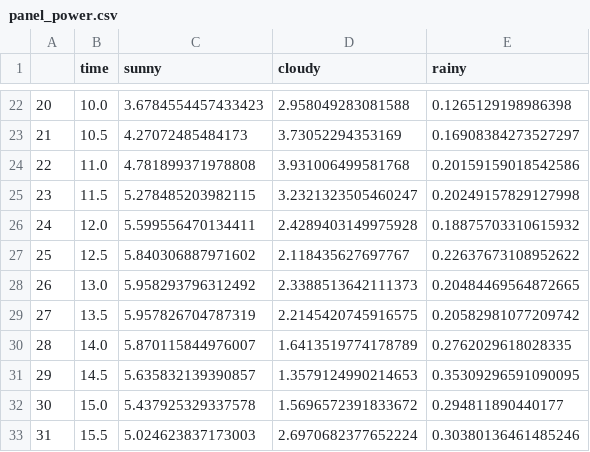
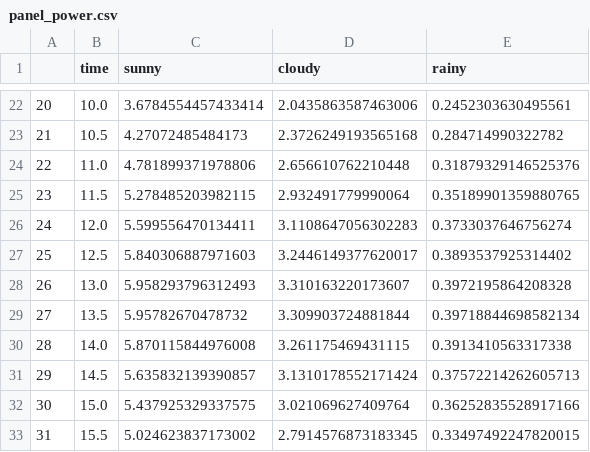
Before and after one commit to rossetl/GT-Smart-Grids, a CSV file: data/panel_power.csv, drawn as a sheet; only a part is shown, gaps mark what is left out; the diff covers the shown part only.

```diff
--- a/data/panel_power.csv
+++ b/data/panel_power.csv
@@ -22,12 +22,12 @@
-20,10.0,3.6784554457433423,2.958049283081588,0.1265129198986398
-21,10.5,4.27072485484173,3.73052294353169,0.16908384273527297
-22,11.0,4.781899371978808,3.931006499581768,0.20159159018542586
-23,11.5,5.278485203982115,3.2321323505460247,0.20249157829127998
-24,12.0,5.599556470134411,2.4289403149975928,0.18875703310615932
-25,12.5,5.840306887971602,2.118435627697767,0.22637673108952622
-26,13.0,5.958293796312492,2.3388513642111373,0.20484469564872665
-27,13.5,5.957826704787319,2.2145420745916575,0.20582981077209742
-28,14.0,5.870115844976007,1.6413519774178789,0.2762029618028335
-29,14.5,5.635832139390857,1.3579124990214653,0.35309296591090095
-30,15.0,5.437925329337578,1.5696572391833672,0.294811890440177
-31,15.5,5.024623837173003,2.6970682377652224,0.30380136461485246
+20,10.0,3.6784554457433414,2.0435863587463006,0.2452303630495561
+21,10.5,4.27072485484173,2.3726249193565168,0.284714990322782
+22,11.0,4.781899371978806,2.656610762210448,0.31879329146525376
+23,11.5,5.278485203982115,2.932491779990064,0.35189901359880765
+24,12.0,5.599556470134411,3.1108647056302283,0.3733037646756274
+25,12.5,5.840306887971603,3.2446149377620017,0.3893537925314402
+26,13.0,5.958293796312493,3.310163220173607,0.3972195864208328
+27,13.5,5.95782670478732,3.309903724881844,0.39718844698582134
+28,14.0,5.870115844976008,3.261175469431115,0.3913410563317338
+29,14.5,5.635832139390857,3.1310178552171424,0.37572214262605713
+30,15.0,5.437925329337575,3.021069627409764,0.36252835528917166
+31,15.5,5.024623837173002,2.7914576873183345,0.33497492247820015
```
Also changed, not shown: 98 edited cells elsewhere in this file, 3 other files.
